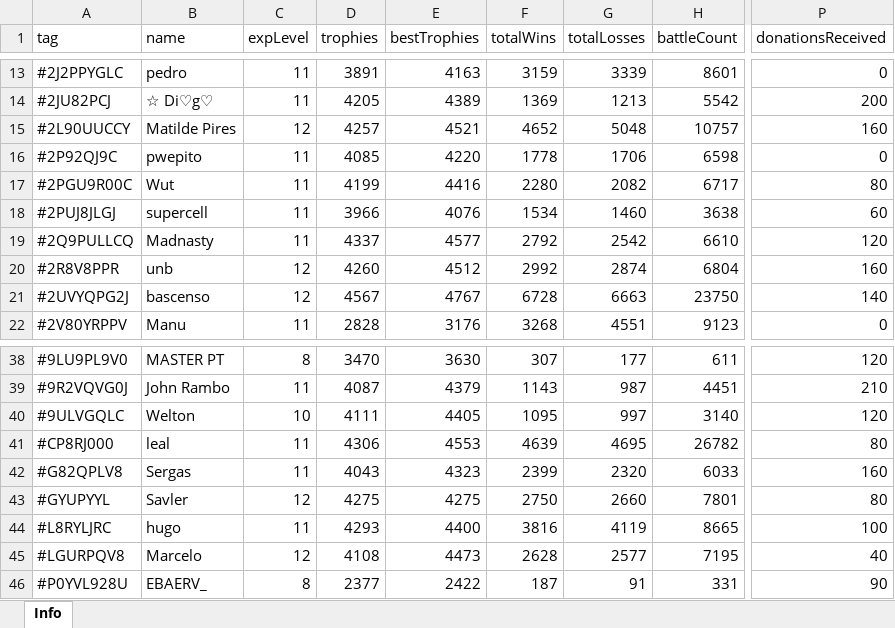
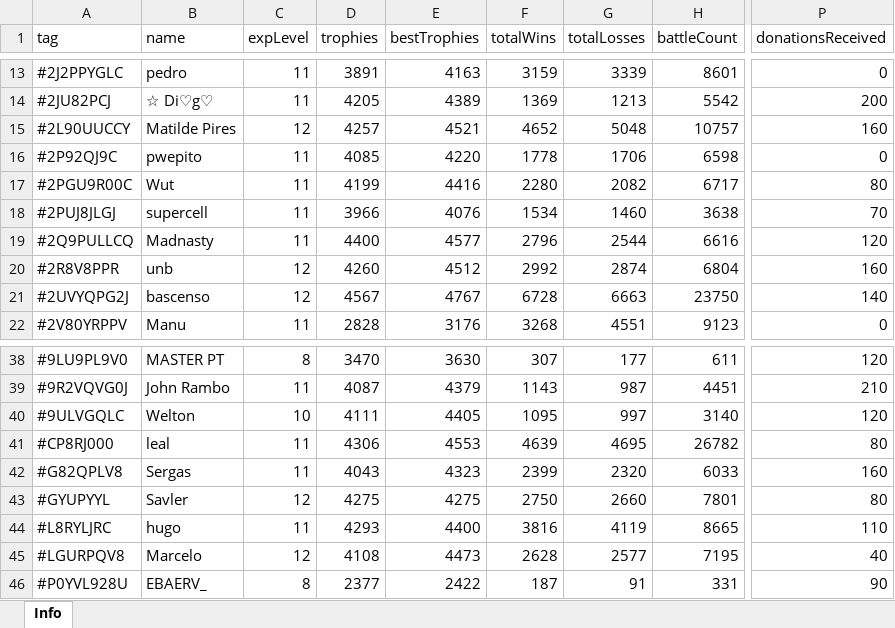
Before and after one commit to bascenso/alkateia, an Excel workbook: docs/data/memberstats.xlsx, sheet Info, drawn as a sheet; only a part is shown, gaps mark what is left out; values as stored, in another font and other column widths than the file's, no borders; the diff covers the shown part only; the diff names each change by its address in the sheet, - before the commit and + after, or states it on an @@ line.

```diff
--- a/docs/data/memberstats.xlsx (sheet Info)
+++ b/docs/data/memberstats.xlsx (sheet Info)
-P18 (donationsReceived): 60
+P18 (donationsReceived): 70
-D19 (trophies): 4337
+D19 (trophies): 4400
-F19 (totalWins): 2792
+F19 (totalWins): 2796
-G19 (totalLosses): 2542
+G19 (totalLosses): 2544
-H19 (battleCount): 6610
+H19 (battleCount): 6616
-P44 (donationsReceived): 100
+P44 (donationsReceived): 110
```
Also changed, not shown: 32 edited cells elsewhere in this sheet, docs/data/warmap.xlsx, docs/data/warstats.xlsx, 10 other files.
